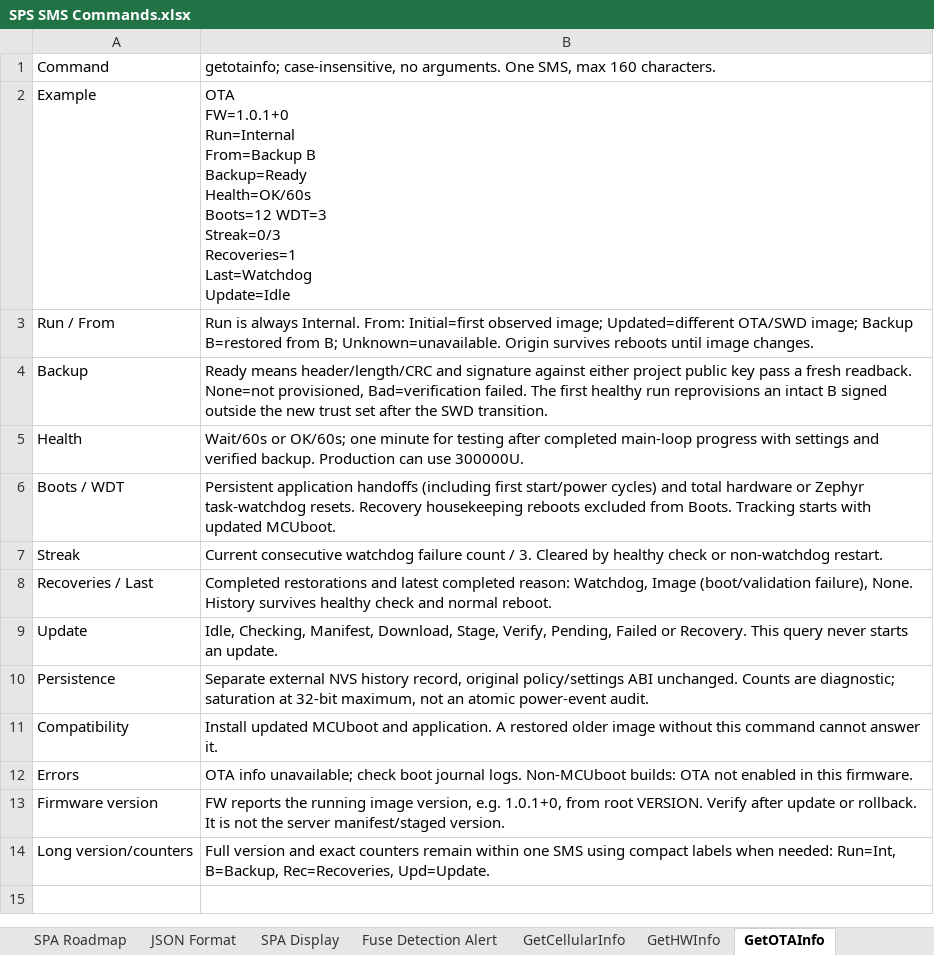
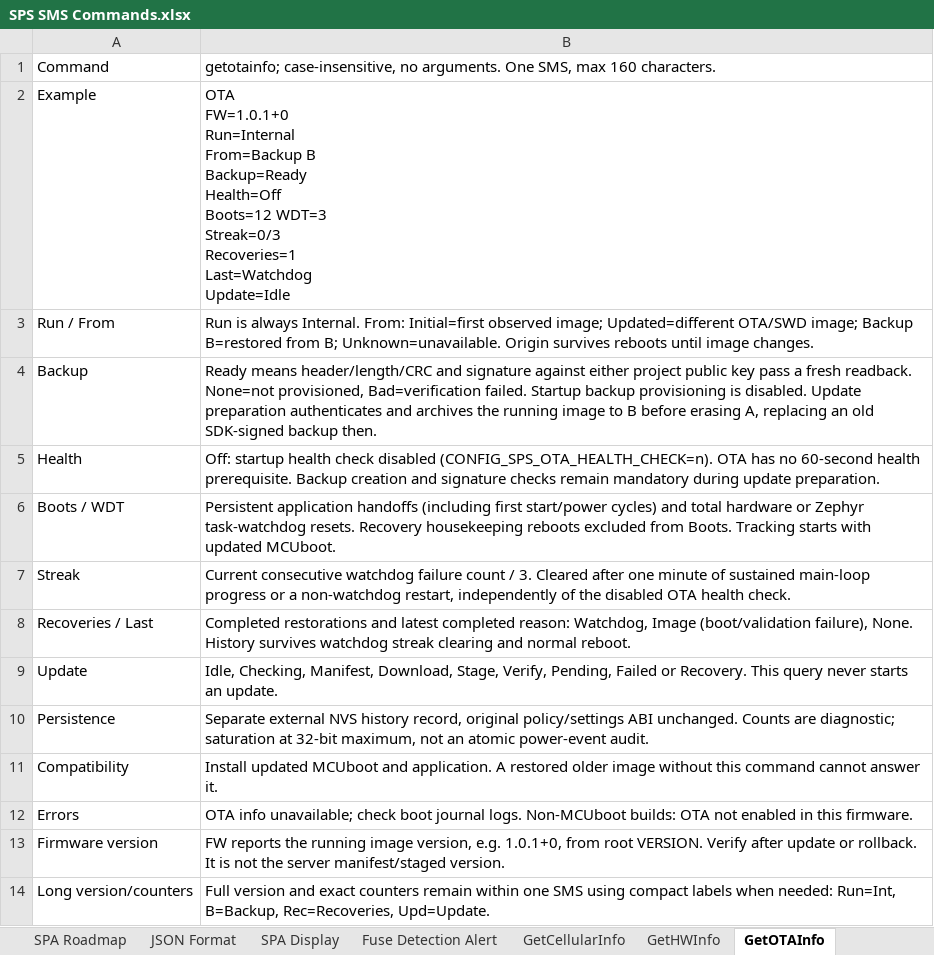
Before and after one commit to haseebzaib/smart_power_socket, an Excel workbook: docs/SPS SMS Commands.xlsx, sheet GetOTAInfo, drawn as a sheet; values as stored, in another font and other column widths than the file's, no borders; ↵ is a line break in a cell; the diff names each change by its address in the sheet, - before the commit and + after, or states it on an @@ line.

```diff
--- a/docs/SPS SMS Commands.xlsx (sheet GetOTAInfo)
+++ b/docs/SPS SMS Commands.xlsx (sheet GetOTAInfo)
-B2: …B ↵ Backup=Ready ↵ Health=OK/60s ↵ Boots=12 WDT=3…
+B2: …B ↵ Backup=Ready ↵ Health=Off ↵ Boots=12 WDT=3…
-B4: …Bad=verification failed. The first healthy run reprovisions an intact B signed outside the new trust set after the SWD transition.
+B4: …Bad=verification failed. Startup backup provisioning is disabled. Update preparation authenticates and archives the running image to B before erasing A, replacing an old SDK-signed backup then.
-B5: Wait/60s or OK/60s; one minute for testing after completed main-loop progress with settings and verified backup. Production can use 300000U.
+B5: Off: startup health check disabled (CONFIG_SPS_OTA_HEALTH_CHECK=n). OTA has no 60-second health prerequisite. Backup creation and signature checks remain mandatory during update preparation.
-B7: …3. Cleared by healthy check or non-watchdog restart.
+B7: …3. Cleared after one minute of sustained main-loop progress or a non-watchdog restart, independently of the disabled OTA health check.
-B8: …History survives healthy check and normal…
+B8: …History survives watchdog streak clearing and normal…
```
Also changed, not shown: sheet OTA Update, 21 other files.
